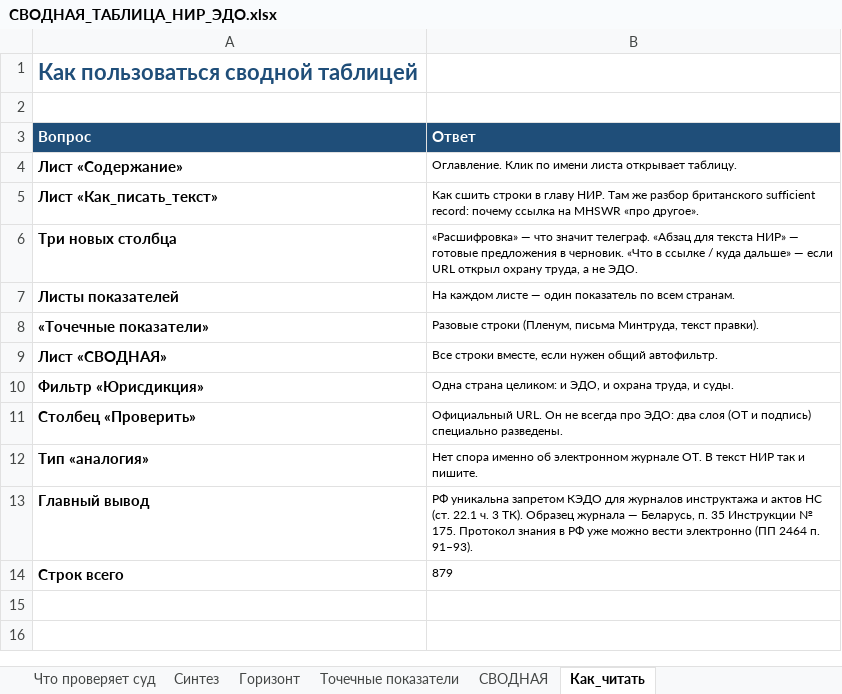
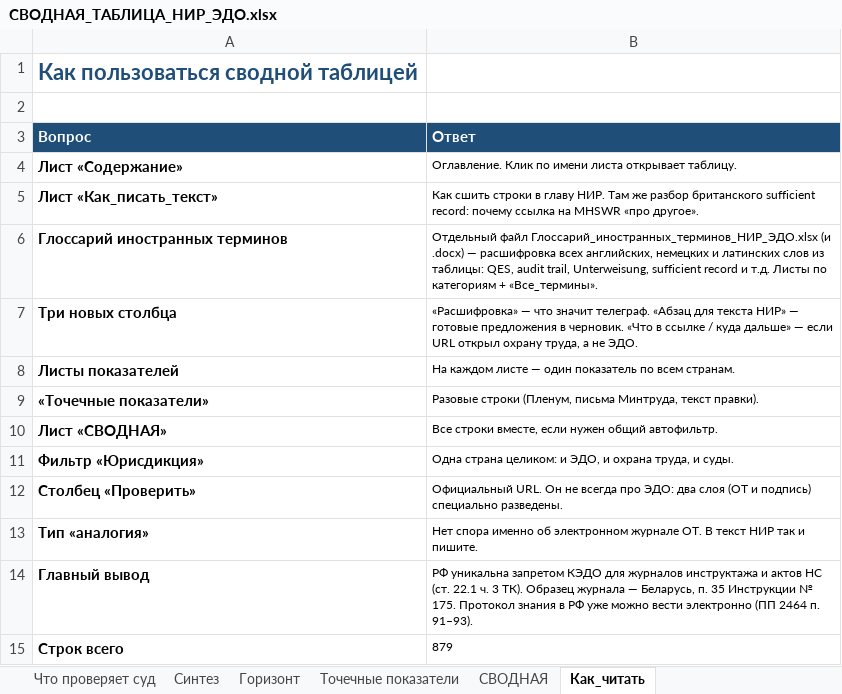
Before and after one commit to lysakalenushka-hash/-, an Excel workbook: НИР_ЭДО_ПОЛНЫЙ_АРХИВ/00_НАЧАТЬ_ОТСюда/СВОДНАЯ_ТАБЛИЦА_НИР_ЭДО.xlsx, sheet Как_читать, drawn as a sheet; values as stored, in another font and other column widths than the file's, no borders; the diff names each change by its address in the sheet, - before the commit and + after, or states it on an @@ line.

```diff
--- a/НИР_ЭДО_ПОЛНЫЙ_АРХИВ/00_НАЧАТЬ_ОТСюда/СВОДНАЯ_ТАБЛИЦА_НИР_ЭДО.xlsx (sheet Как_читать)
+++ b/НИР_ЭДО_ПОЛНЫЙ_АРХИВ/00_НАЧАТЬ_ОТСюда/СВОДНАЯ_ТАБЛИЦА_НИР_ЭДО.xlsx (sheet Как_читать)
+row 6: Глоссарий иностранных терминов | Отдельный файл Глоссарий_иностранных_терминов_НИР_ЭДО.xlsx (и .docx) — расшифровка всех английских, немецких и латинских слов из таблицы: QES, audit trail, Unterweisung, sufficient record и т.д. Листы по категориям + «Все_термины».
```
Also changed, not shown: НИР_ЭДО_ПОЛНЫЙ_АРХИВ/02_Матрицы/СВОДНАЯ_ТАБЛИЦА_НИР_ЭДО.xlsx, НИР_ЭДО_ПОЛНЫЙ_АРХИВ/СВОДНАЯ_ТАБЛИЦА_НИР_ЭДО.xlsx, 15 other files.
